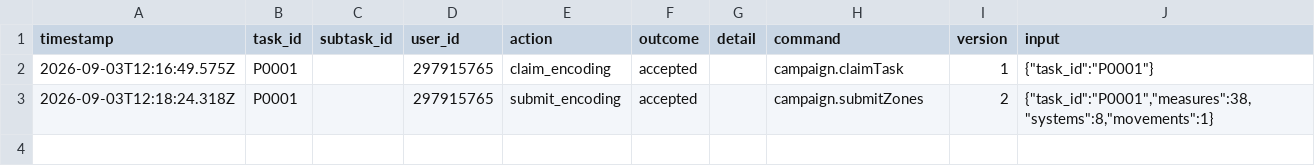
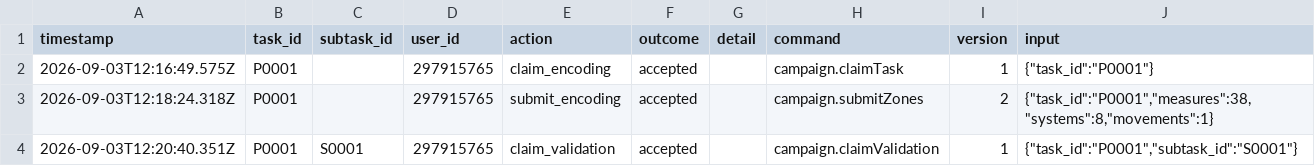
Before and after one commit to ohwjdev/pipeline-test-1, a CSV file: tracking/history.csv, drawn as a sheet.

```diff
--- a/tracking/history.csv
+++ b/tracking/history.csv
@@ -3 +3,2 @@ timestamp,task_id,subtask_id,user_id,action,outcome,detail,command,version,input
 2026-09-03T12:18:24.318Z,P0001,,297915765,submit_encoding,accepted,,campaign.submitZones,2,"{""task_id"":""P0001"",""measures"":38,""systems"":8,""movements"":1}"
+2026-09-03T12:20:40.351Z,P0001,S0001,297915765,claim_validation,accepted,,campaign.claimValidation,1,"{""task_id"":""P0001"",""subtask_id"":""S0001""}"
```
Also changed, not shown: 1 other file.
